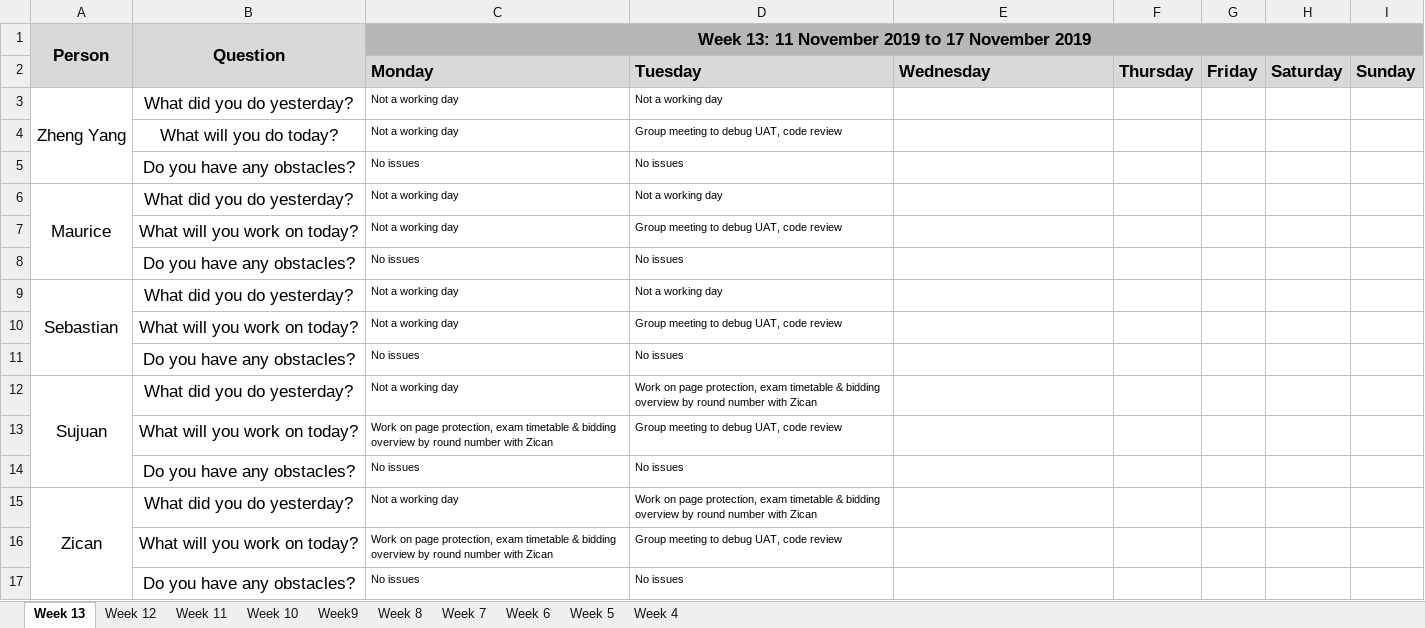
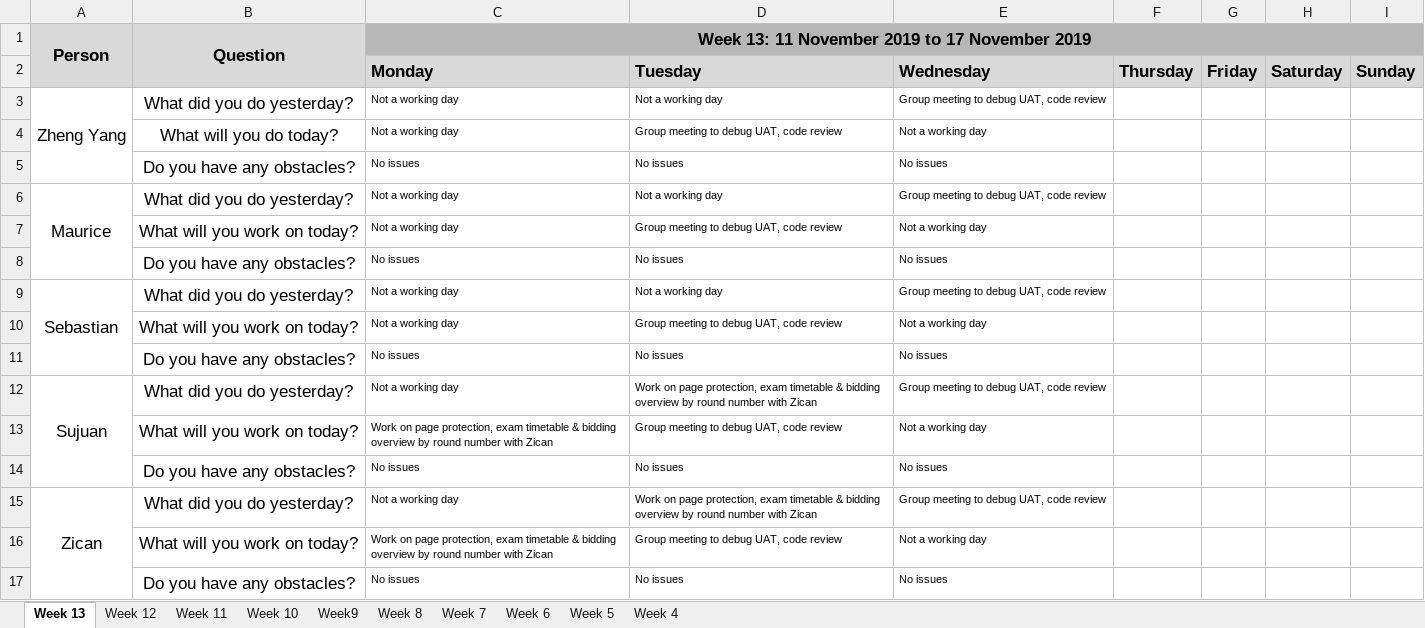
Before and after one commit to sebastianhkx/SPM-2019-Y2S1, an Excel workbook: metrics/du.xlsx, sheet Week 13, drawn as a sheet; values as stored, in another font and other column widths than the file's, no borders; charts and pictures not drawn; the diff names each change by its address in the sheet, - before the commit and + after, or states it on an @@ line.

Commit message:
Updated DU for 13 November 2019

```diff
--- a/metrics/du.xlsx (sheet Week 13)
+++ b/metrics/du.xlsx (sheet Week 13)
-E3: (empty)
+E3: Group meeting to debug UAT, code review
-E4: (empty)
+E4: Not a working day
-E5: (empty)
+E5: No issues
-E6: (empty)
+E6: Group meeting to debug UAT, code review
-E7: (empty)
+E7: Not a working day
-E8: (empty)
+E8: No issues
-E9: (empty)
+E9: Group meeting to debug UAT, code review
-E10: (empty)
+E10: Not a working day
-E11: (empty)
+E11: No issues
-E12: (empty)
+E12: Group meeting to debug UAT, code review
-E13: (empty)
+E13: Not a working day
-E14: (empty)
+E14: No issues
-E15: (empty)
+E15: Group meeting to debug UAT, code review
-E16: (empty)
+E16: Not a working day
-E17: (empty)
+E17: No issues
```
